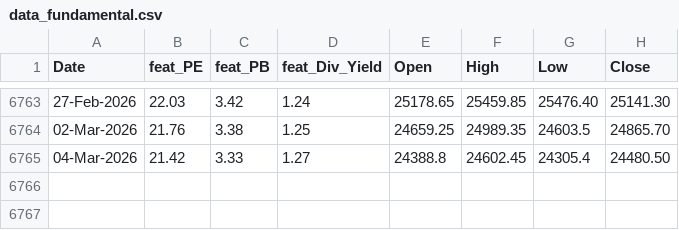
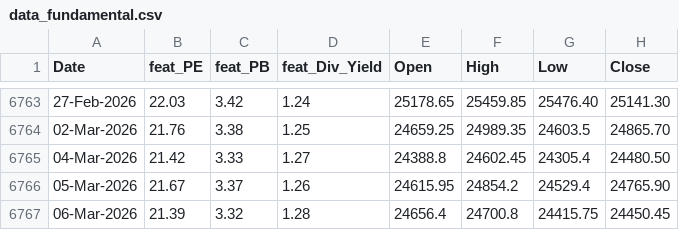
Before and after one commit to anirbanghoshsbi/.github.io, a CSV file: work/ml/data_fundamental.csv, drawn as a sheet; only a part is shown, gaps mark what is left out; the diff names each change by its address in the sheet, - before the commit and + after, or states it on an @@ line.

Commit message:
Update data_fundamental.csv

```diff
--- a/work/ml/data_fundamental.csv
+++ b/work/ml/data_fundamental.csv
+row 6766: 05-Mar-2026 | 21.67 | 3.37 | 1.26 | 24615.95 | 24854.2 | 24529.4 | 24765.90
+row 6767: 06-Mar-2026 | 21.39 | 3.32 | 1.28 | 24656.4 | 24700.8 | 24415.75 | 24450.45
```
